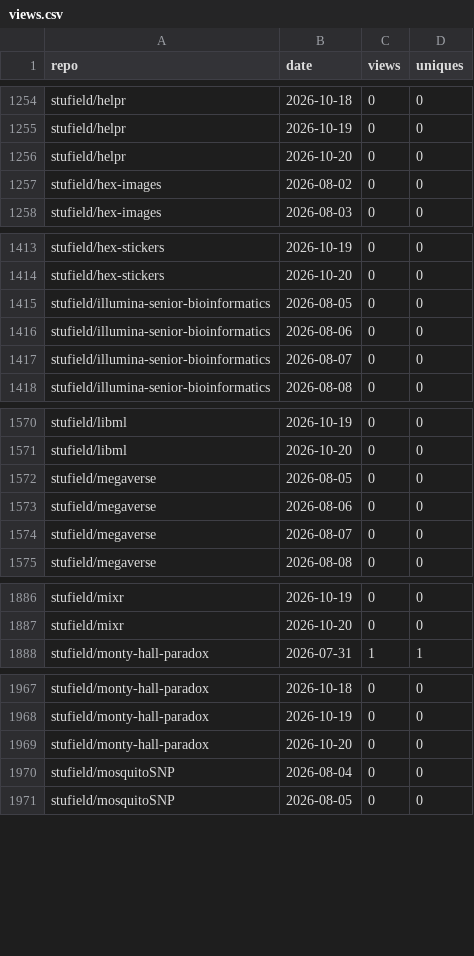
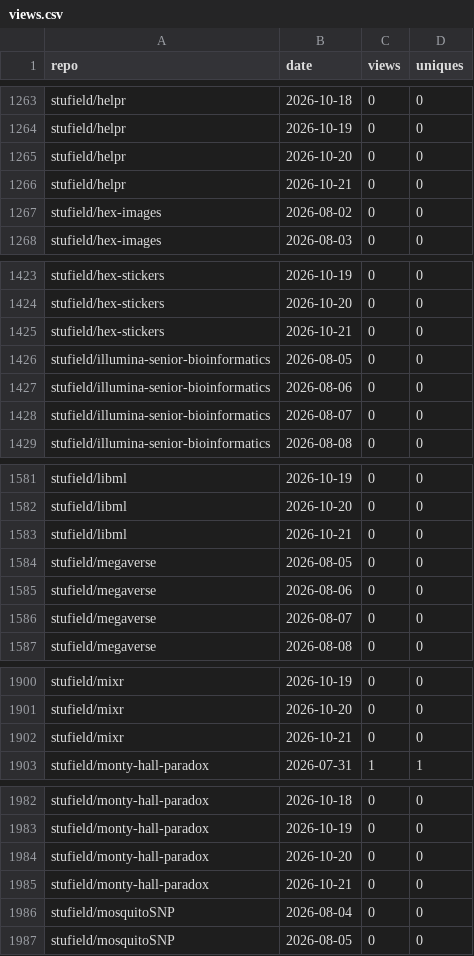
Before and after one commit to stufield/repo-views, a CSV file: data/views.csv, drawn as a sheet; only a part is shown, gaps mark what is left out; the diff covers the shown part only.

```diff
--- a/data/views.csv
+++ b/data/views.csv
@@ -1256,2 +1265,3 @@ stufield/helpr,2026-10-19,0,0
 stufield/helpr,2026-10-20,0,0
+stufield/helpr,2026-10-21,0,0
 stufield/hex-images,2026-08-02,0,0
@@ -1414,2 +1424,3 @@ stufield/hex-stickers,2026-10-19,0,0
 stufield/hex-stickers,2026-10-20,0,0
+stufield/hex-stickers,2026-10-21,0,0
 stufield/illumina-senior-bioinformatics,2026-08-05,0,0
@@ -1571,2 +1582,3 @@ stufield/libml,2026-10-19,0,0
 stufield/libml,2026-10-20,0,0
+stufield/libml,2026-10-21,0,0
 stufield/megaverse,2026-08-05,0,0
@@ -1887,2 +1901,3 @@ stufield/mixr,2026-10-19,0,0
 stufield/mixr,2026-10-20,0,0
+stufield/mixr,2026-10-21,0,0
 stufield/monty-hall-paradox,2026-07-31,1,1
@@ -1969,2 +1984,3 @@ stufield/monty-hall-paradox,2026-10-19,0,0
 stufield/monty-hall-paradox,2026-10-20,0,0
+stufield/monty-hall-paradox,2026-10-21,0,0
 stufield/mosquitoSNP,2026-08-04,0,0
```
Also changed, not shown: 35 added rows elsewhere in this file.
